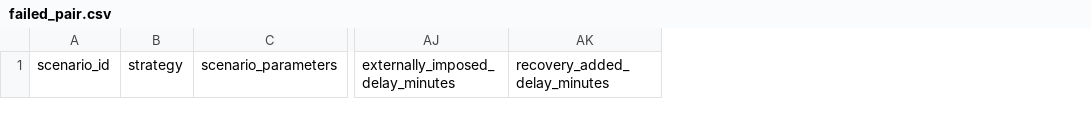
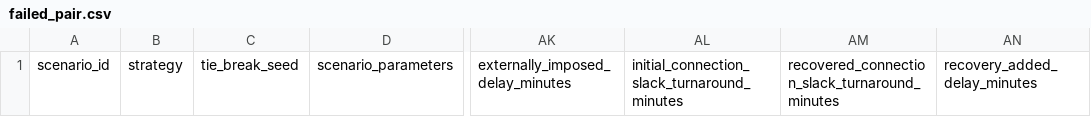
Before and after one commit to jj-9901/ScheduleRescue, a CSV file: experiments/results/analysis/failed_pair.csv, drawn as a sheet; only a part is shown, gaps mark what is left out; the diff names each change by its address in the sheet, - before the commit and + after, or states it on an @@ line.

```diff
--- a/experiments/results/analysis/failed_pair.csv
+++ b/experiments/results/analysis/failed_pair.csv
+column C, row 1: tie_break_seed
+column AL, row 1: initial_connection_slack_turnaround_minutes
+column AM, row 1: recovered_connection_slack_turnaround_minutes
```
Also changed, not shown: experiments/results/analysis/failed_solves.csv, experiments/results/analysis/feasible_pair.csv, 27 other files.
